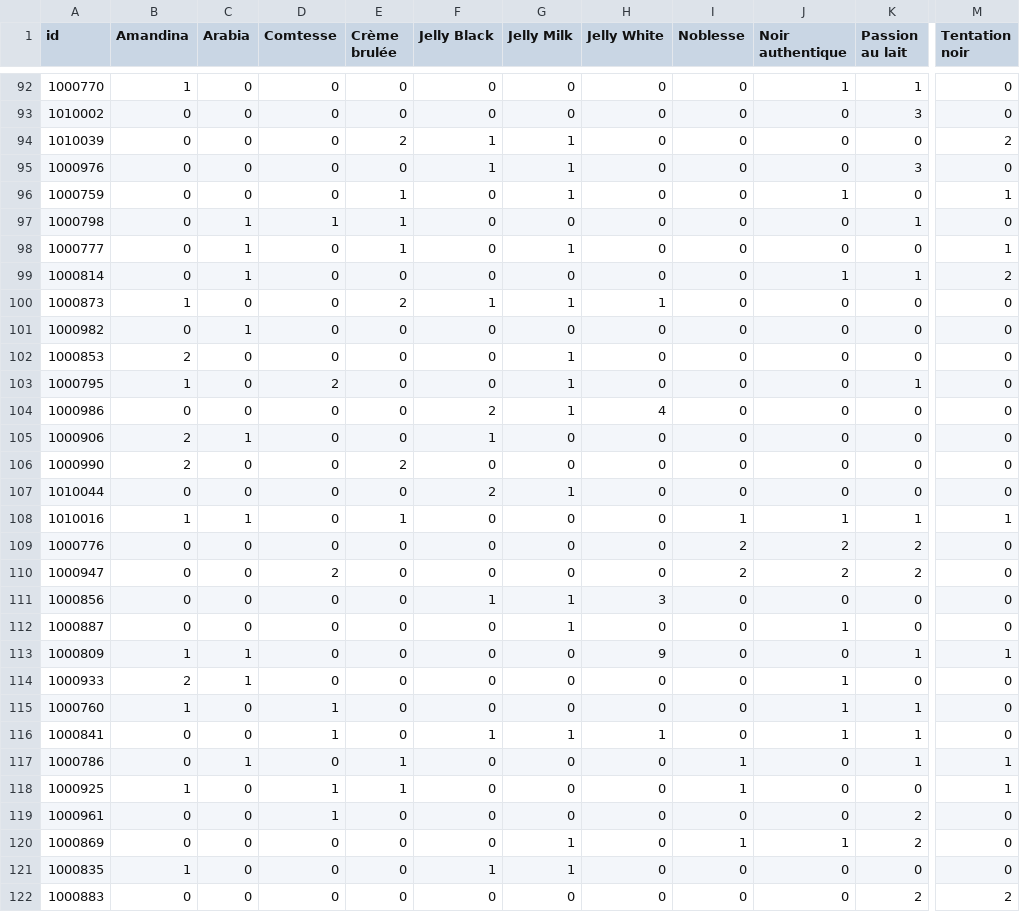
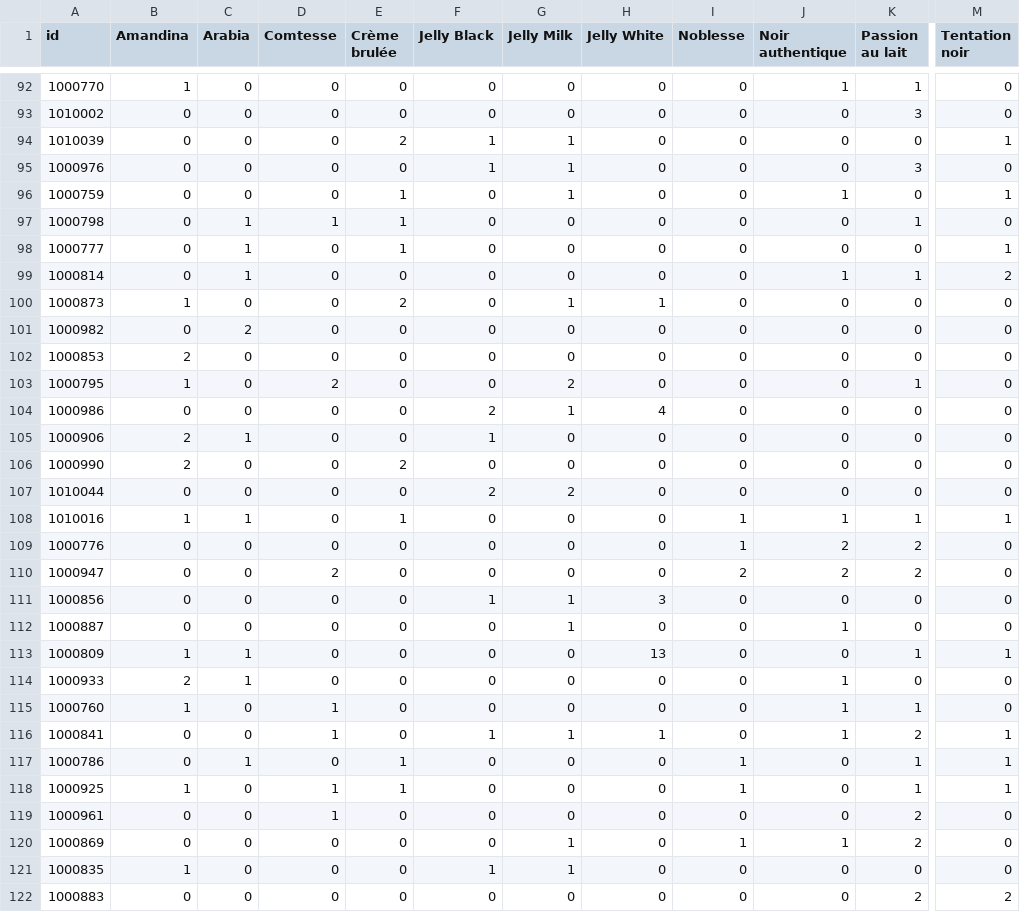
Before and after one commit to mschertenleib/image_analysis_pattern_recognition, a CSV file: project/submission.csv, drawn as a sheet; only a part is shown, gaps mark what is left out; the diff covers the shown part only; the diff names each change by its address in the sheet, - before the commit and + after, or states it on an @@ line.

```diff
--- a/project/submission.csv
+++ b/project/submission.csv
-M94 (Tentation noir): 2
+M94 (Tentation noir): 1
-G98 (Jelly Milk): 1
+G98 (Jelly Milk): 0
-F100 (Jelly Black): 1
+F100 (Jelly Black): 0
-C101 (Arabia): 1
+C101 (Arabia): 2
-G102 (Jelly Milk): 1
+G102 (Jelly Milk): 0
-G103 (Jelly Milk): 1
+G103 (Jelly Milk): 2
-G107 (Jelly Milk): 1
+G107 (Jelly Milk): 2
-I109 (Noblesse): 2
+I109 (Noblesse): 1
-H113 (Jelly White): 9
+H113 (Jelly White): 13
-K116 (Passion au lait): 1
+K116 (Passion au lait): 2
-M116 (Tentation noir): 0
+M116 (Tentation noir): 1
-K118 (Passion au lait): 0
+K118 (Passion au lait): 1
```
Also changed, not shown: 38 edited cells elsewhere in this file, 1 other file.
